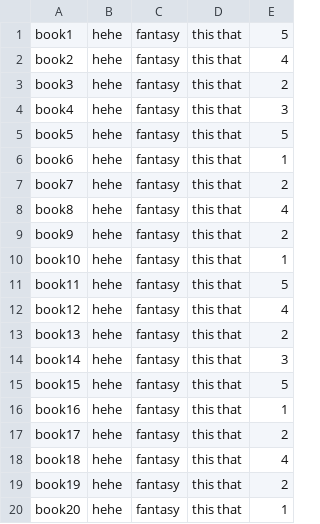
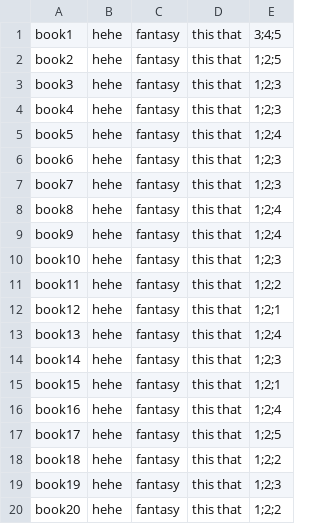
Before and after one commit to Potato21W/test1, a CSV file: AntarticaGUI/BookData.csv, drawn as a sheet.

```diff
--- a/AntarticaGUI/BookData.csv
+++ b/AntarticaGUI/BookData.csv
@@ -1,20 +1,20 @@
-book1,hehe,fantasy,this that,5
-book2,hehe,fantasy,this that,4
-book3,hehe,fantasy,this that,2
-book4,hehe,fantasy,this that,3
-book5,hehe,fantasy,this that,5
-book6,hehe,fantasy,this that,1
-book7,hehe,fantasy,this that,2
-book8,hehe,fantasy,this that,4
-book9,hehe,fantasy,this that,2
-book10,hehe,fantasy,this that,1
-book11,hehe,fantasy,this that,5
-book12,hehe,fantasy,this that,4
-book13,hehe,fantasy,this that,2
-book14,hehe,fantasy,this that,3
-book15,hehe,fantasy,this that,5
-book16,hehe,fantasy,this that,1
-book17,hehe,fantasy,this that,2
-book18,hehe,fantasy,this that,4
-book19,hehe,fantasy,this that,2
-book20,hehe,fantasy,this that,1
+book1,hehe,fantasy,this that,3;4;5
+book2,hehe,fantasy,this that,1;2;5
+book3,hehe,fantasy,this that,1;2;3
+book4,hehe,fantasy,this that,1;2;3
+book5,hehe,fantasy,this that,1;2;4
+book6,hehe,fantasy,this that,1;2;3
+book7,hehe,fantasy,this that,1;2;3
+book8,hehe,fantasy,this that,1;2;4
+book9,hehe,fantasy,this that,1;2;4
+book10,hehe,fantasy,this that,1;2;3
+book11,hehe,fantasy,this that,1;2;2
+book12,hehe,fantasy,this that,1;2;1
+book13,hehe,fantasy,this that,1;2;4
+book14,hehe,fantasy,this that,1;2;3
+book15,hehe,fantasy,this that,1;2;1
+book16,hehe,fantasy,this that,1;2;4
+book17,hehe,fantasy,this that,1;2;5
+book18,hehe,fantasy,this that,1;2;2
+book19,hehe,fantasy,this that,1;2;3
+book20,hehe,fantasy,this that,1;2;2
```
Also changed, not shown: 12 other files.
